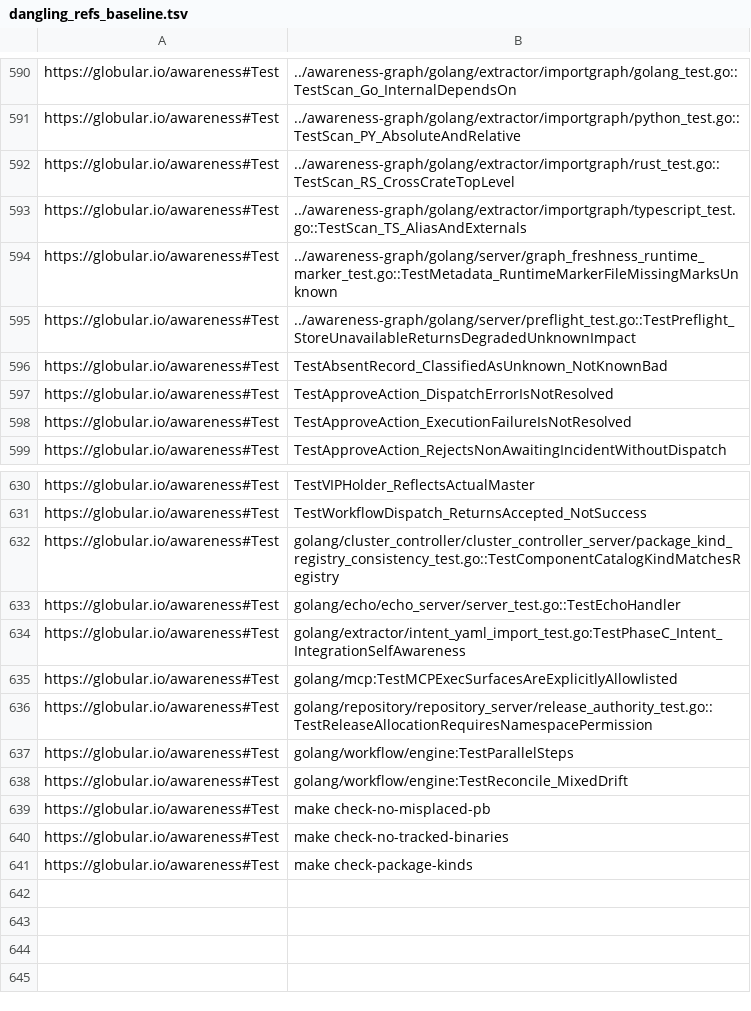
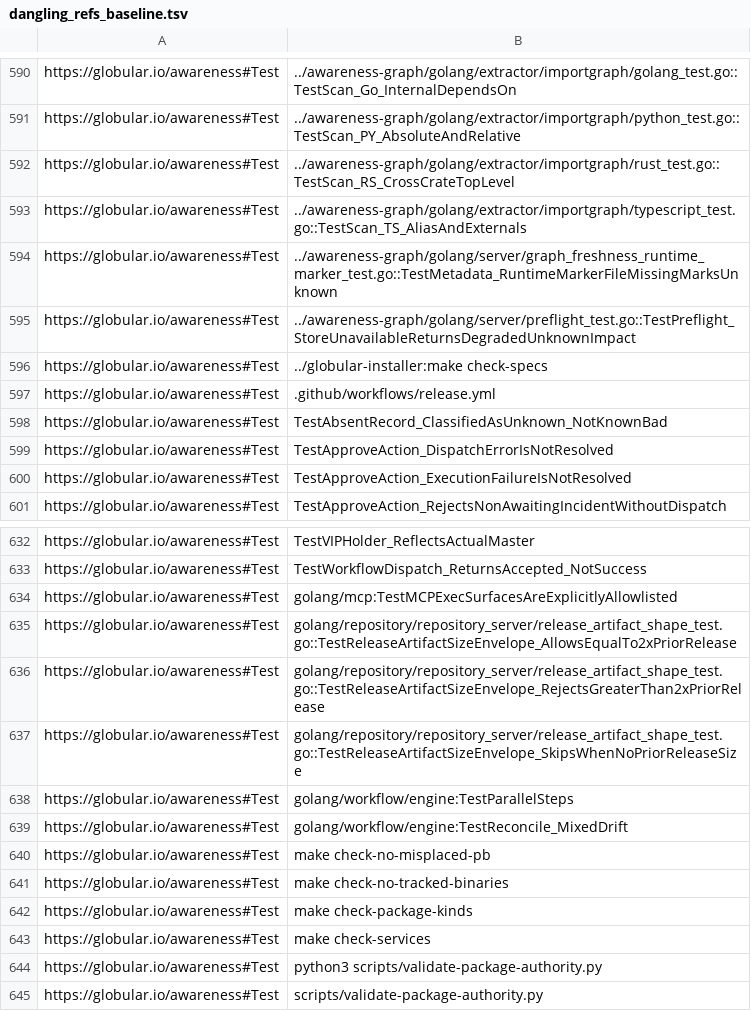
Before and after one commit to globulario/services, a TSV file: docs/awareness/dangling_refs_baseline.tsv, drawn as a sheet; only a part is shown, gaps mark what is left out.

```diff
--- a/docs/awareness/dangling_refs_baseline.tsv
+++ b/docs/awareness/dangling_refs_baseline.tsv
@@ -595,2 +595,4 @@ https://globular.io/awareness#Test	../awareness-graph/golang/server/graph_freshn
 https://globular.io/awareness#Test	../awareness-graph/golang/server/preflight_test.go::TestPreflight_StoreUnavailableReturnsDegradedUnknownImpact
+https://globular.io/awareness#Test	../globular-installer:make check-specs
+https://globular.io/awareness#Test	.github/workflows/release.yml
 https://globular.io/awareness#Test	TestAbsentRecord_ClassifiedAsUnknown_NotKnownBad
@@ -631,7 +633,6 @@ https://globular.io/awareness#Test	TestVIPHolder_ReflectsActualMaster
 https://globular.io/awareness#Test	TestWorkflowDispatch_ReturnsAccepted_NotSuccess
-https://globular.io/awareness#Test	golang/cluster_controller/cluster_controller_server/package_kind_registry_consistency_test.go::TestComponentCatalogKindMatchesRegistry
-https://globular.io/awareness#Test	golang/echo/echo_server/server_test.go::TestEchoHandler
-https://globular.io/awareness#Test	golang/extractor/intent_yaml_import_test.go:TestPhaseC_Intent_IntegrationSelfAwareness
 https://globular.io/awareness#Test	golang/mcp:TestMCPExecSurfacesAreExplicitlyAllowlisted
-https://globular.io/awareness#Test	golang/repository/repository_server/release_authority_test.go::TestReleaseAllocationRequiresNamespacePermission
+https://globular.io/awareness#Test	golang/repository/repository_server/release_artifact_shape_test.go::TestReleaseArtifactSizeEnvelope_AllowsEqualTo2xPriorRelease
+https://globular.io/awareness#Test	golang/repository/repository_server/release_artifact_shape_test.go::TestReleaseArtifactSizeEnvelope_RejectsGreaterThan2xPriorRelease
+https://globular.io/awareness#Test	golang/repository/repository_server/release_artifact_shape_test.go::TestReleaseArtifactSizeEnvelope_SkipsWhenNoPriorReleaseSize
 https://globular.io/awareness#Test	golang/workflow/engine:TestParallelSteps
@@ -641 +642,4 @@ https://globular.io/awareness#Test	make check-no-tracked-binaries
 https://globular.io/awareness#Test	make check-package-kinds
+https://globular.io/awareness#Test	make check-services
+https://globular.io/awareness#Test	python3 scripts/validate-package-authority.py
+https://globular.io/awareness#Test	scripts/validate-package-authority.py
```
Also changed, not shown: 22 other files.
